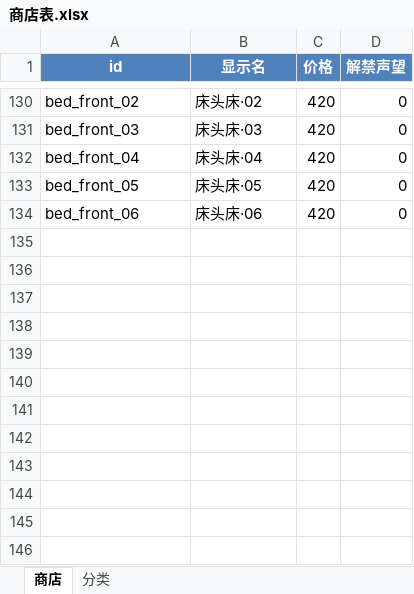
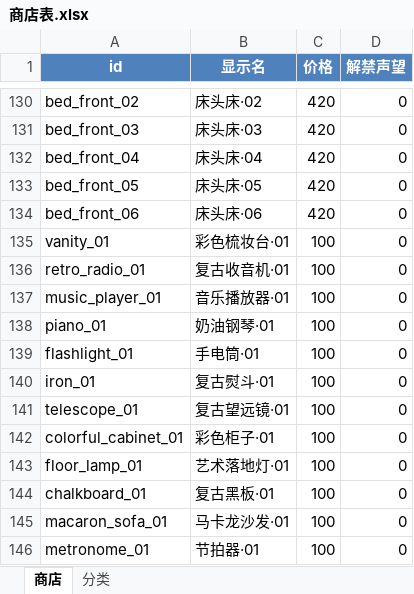
Before and after one commit to CsOHQAQ/2026MasterHouse, an Excel workbook: Excel/商店表.xlsx, sheet 商店, drawn as a sheet; only a part is shown, gaps mark what is left out; values as stored, in another font and other column widths than the file's, no borders; the diff names each change by its address in the sheet, - before the commit and + after, or states it on an @@ line.

```diff
--- a/Excel/商店表.xlsx (sheet 商店)
+++ b/Excel/商店表.xlsx (sheet 商店)
+row 135: vanity_01 | 彩色梳妆台·01 | 100 | 0
+row 136: retro_radio_01 | 复古收音机·01 | 100 | 0
+row 137: music_player_01 | 音乐播放器·01 | 100 | 0
+row 138: piano_01 | 奶油钢琴·01 | 100 | 0
+row 139: flashlight_01 | 手电筒·01 | 100 | 0
+row 140: iron_01 | 复古熨斗·01 | 100 | 0
+row 141: telescope_01 | 复古望远镜·01 | 100 | 0
+row 142: colorful_cabinet_01 | 彩色柜子·01 | 100 | 0
+row 143: floor_lamp_01 | 艺术落地灯·01 | 100 | 0
+row 144: chalkboard_01 | 复古黑板·01 | 100 | 0
+row 145: macaron_sofa_01 | 马卡龙沙发·01 | 100 | 0
+row 146: metronome_01 | 节拍器·01 | 100 | 0
```
Also changed, not shown: 1 other file.
